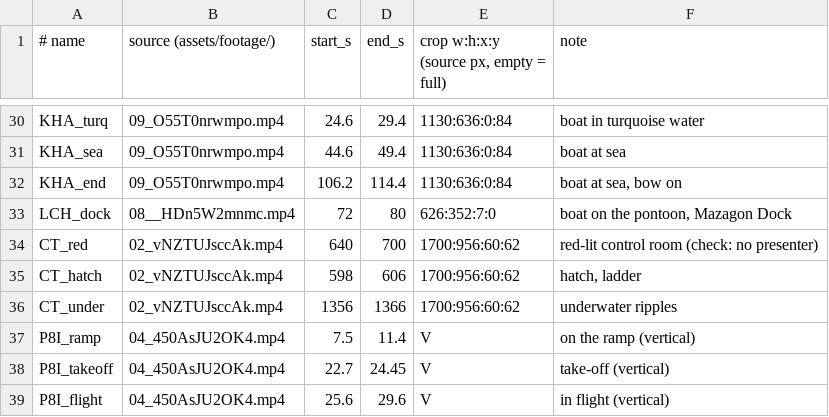
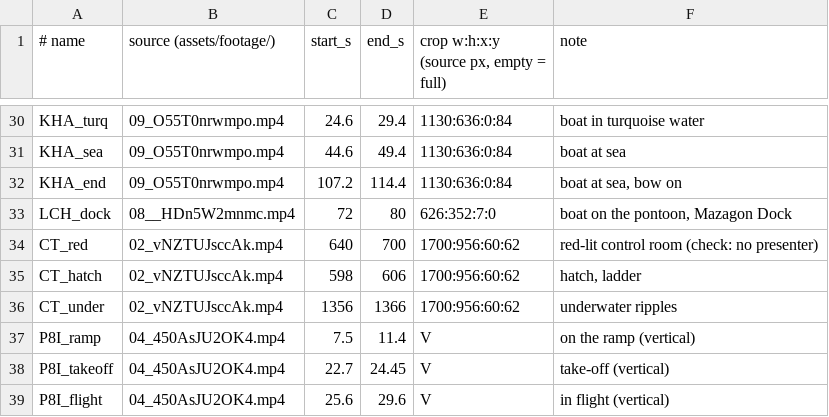
Before and after one commit to mkmk749278/Creator, a TSV file: projects/aip-submarines/media/clips.tsv, drawn as a sheet; only a part is shown, gaps mark what is left out.

```diff
--- a/projects/aip-submarines/media/clips.tsv
+++ b/projects/aip-submarines/media/clips.tsv
@@ -31,3 +31,3 @@ KHA_turq	09_O55T0nrwmpo.mp4	24.6	29.4	1130:636:0:84	boat in turquoise water
 KHA_sea	09_O55T0nrwmpo.mp4	44.6	49.4	1130:636:0:84	boat at sea
-KHA_end	09_O55T0nrwmpo.mp4	106.2	114.4	1130:636:0:84	boat at sea, bow on
+KHA_end	09_O55T0nrwmpo.mp4	107.2	114.4	1130:636:0:84	boat at sea, bow on
 LCH_dock	08__HDn5W2mnmc.mp4	72	80	626:352:7:0	boat on the pontoon, Mazagon Dock
```
Also changed, not shown: 12 other files.
